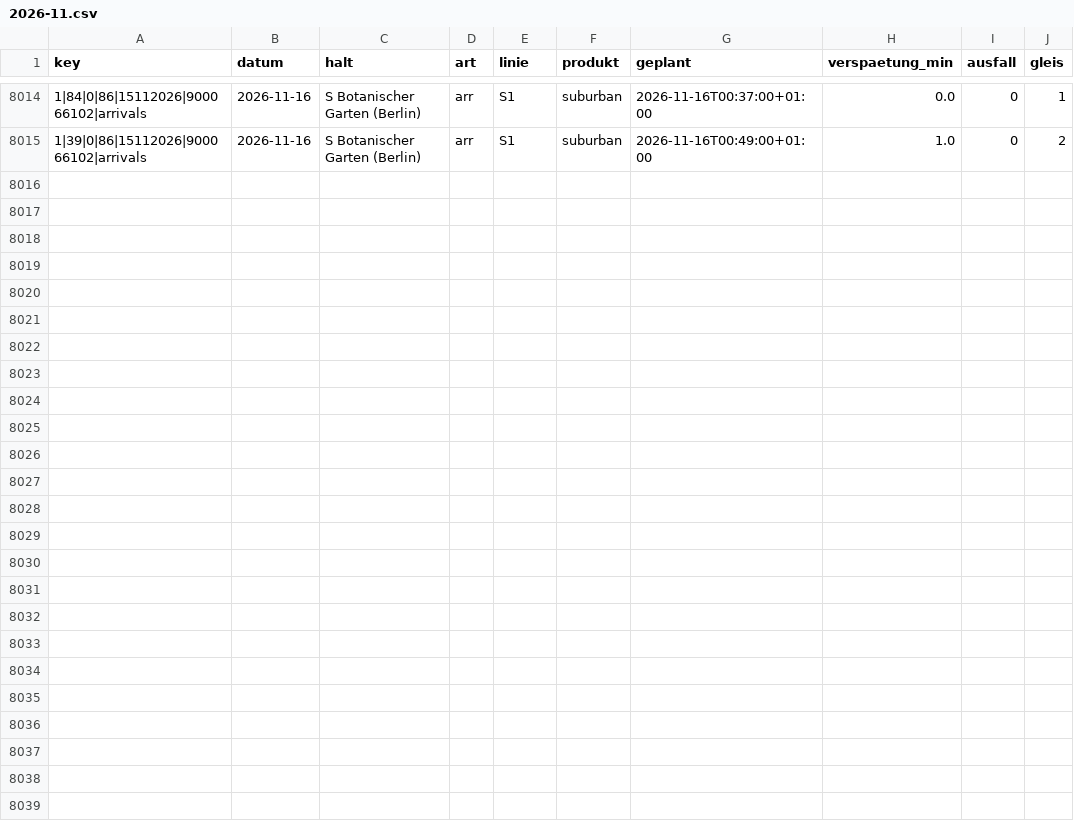
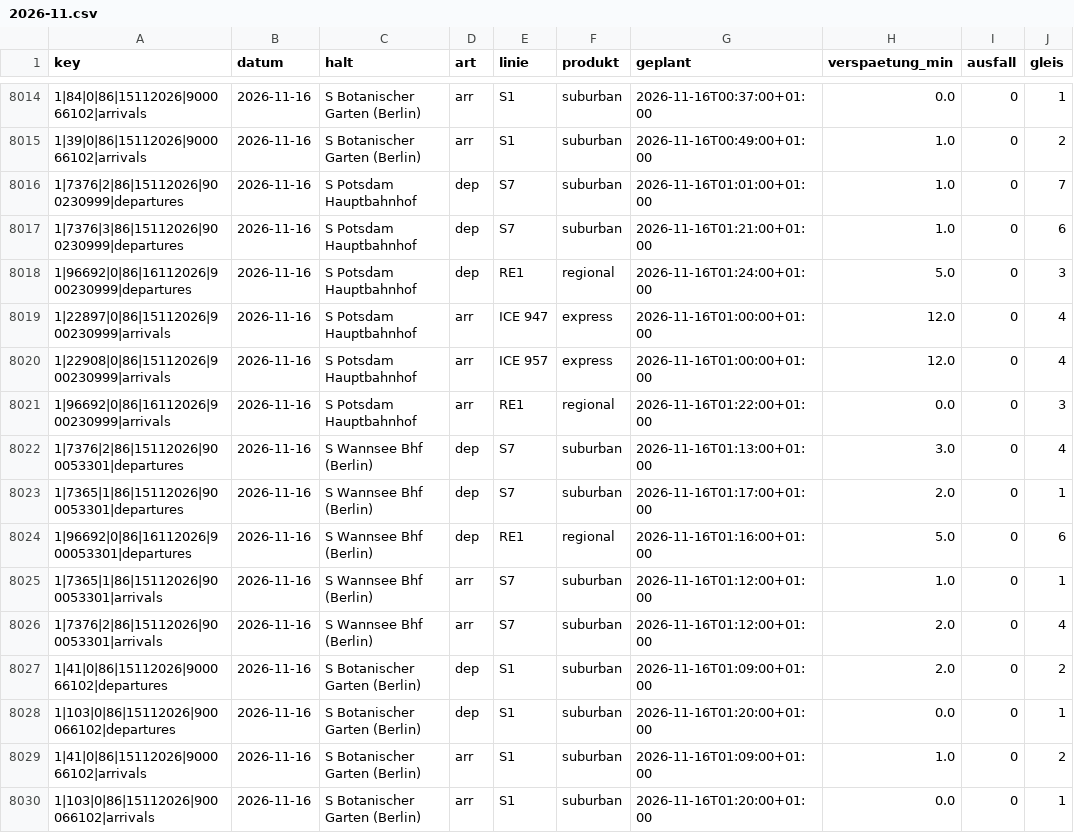
Before and after one commit to carlstadie/Pendelplan, a CSV file: data/verspaetungen/2026-11.csv, drawn as a sheet; only a part is shown, gaps mark what is left out; the diff names each change by its address in the sheet, - before the commit and + after, or states it on an @@ line.

```diff
--- a/data/verspaetungen/2026-11.csv
+++ b/data/verspaetungen/2026-11.csv
+row 8016: 1|7376|2|86|15112026|900230999|departures | 2026-11-16 | S Potsdam Hauptbahnhof | dep | S7 | suburban | 2026-11-16T01:01:00+01:00 | 1.0 | 0 | 7
+row 8017: 1|7376|3|86|15112026|900230999|departures | 2026-11-16 | S Potsdam Hauptbahnhof | dep | S7 | suburban | 2026-11-16T01:21:00+01:00 | 1.0 | 0 | 6
+row 8018: 1|96692|0|86|16112026|900230999|departures | 2026-11-16 | S Potsdam Hauptbahnhof | dep | RE1 | regional | 2026-11-16T01:24:00+01:00 | 5.0 | 0 | 3
+row 8019: 1|22897|0|86|15112026|900230999|arrivals | 2026-11-16 | S Potsdam Hauptbahnhof | arr | ICE 947 | express | 2026-11-16T01:00:00+01:00 | 12.0 | 0 | 4
+row 8020: 1|22908|0|86|15112026|900230999|arrivals | 2026-11-16 | S Potsdam Hauptbahnhof | arr | ICE 957 | express | 2026-11-16T01:00:00+01:00 | 12.0 | 0 | 4
+row 8021: 1|96692|0|86|16112026|900230999|arrivals | 2026-11-16 | S Potsdam Hauptbahnhof | arr | RE1 | regional | 2026-11-16T01:22:00+01:00 | 0.0 | 0 | 3
+row 8022: 1|7376|2|86|15112026|900053301|departures | 2026-11-16 | S Wannsee Bhf (Berlin) | dep | S7 | suburban | 2026-11-16T01:13:00+01:00 | 3.0 | 0 | 4
+row 8023: 1|7365|1|86|15112026|900053301|departures | 2026-11-16 | S Wannsee Bhf (Berlin) | dep | S7 | suburban | 2026-11-16T01:17:00+01:00 | 2.0 | 0 | 1
+row 8024: 1|96692|0|86|16112026|900053301|departures | 2026-11-16 | S Wannsee Bhf (Berlin) | dep | RE1 | regional | 2026-11-16T01:16:00+01:00 | 5.0 | 0 | 6
+row 8025: 1|7365|1|86|15112026|900053301|arrivals | 2026-11-16 | S Wannsee Bhf (Berlin) | arr | S7 | suburban | 2026-11-16T01:12:00+01:00 | 1.0 | 0 | 1
+row 8026: 1|7376|2|86|15112026|900053301|arrivals | 2026-11-16 | S Wannsee Bhf (Berlin) | arr | S7 | suburban | 2026-11-16T01:12:00+01:00 | 2.0 | 0 | 4
+row 8027: 1|41|0|86|15112026|900066102|departures | 2026-11-16 | S Botanischer Garten (Berlin) | dep | S1 | suburban | 2026-11-16T01:09:00+01:00 | 2.0 | 0 | 2
+row 8028: 1|103|0|86|15112026|900066102|departures | 2026-11-16 | S Botanischer Garten (Berlin) | dep | S1 | suburban | 2026-11-16T01:20:00+01:00 | 0.0 | 0 | 1
+row 8029: 1|41|0|86|15112026|900066102|arrivals | 2026-11-16 | S Botanischer Garten (Berlin) | arr | S1 | suburban | 2026-11-16T01:09:00+01:00 | 1.0 | 0 | 2
+row 8030: 1|103|0|86|15112026|900066102|arrivals | 2026-11-16 | S Botanischer Garten (Berlin) | arr | S1 | suburban | 2026-11-16T01:20:00+01:00 | 0.0 | 0 | 1
```
Also changed, not shown: 1 other file.
